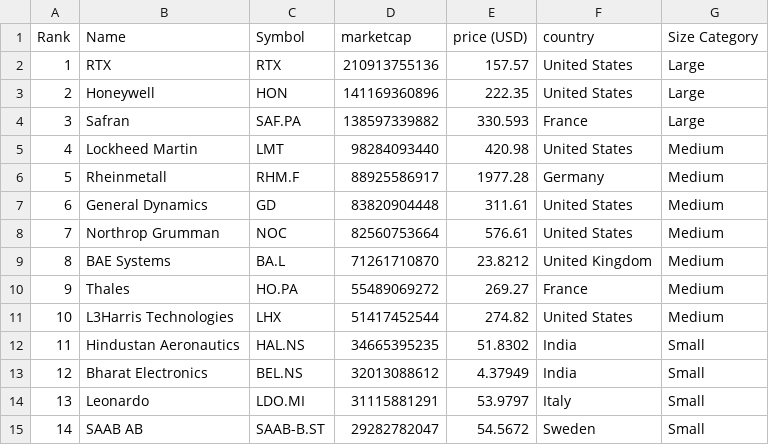
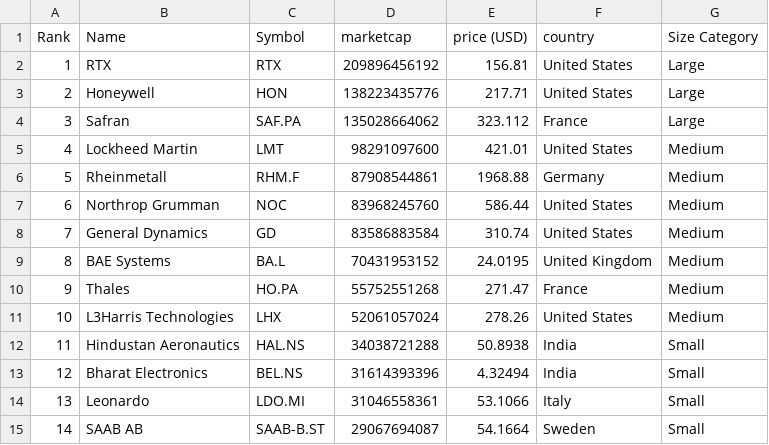
Before and after one commit to artfisica/taller-venezuela-junio-2024, a CSV file: categorized_data.csv, drawn as a sheet; only a part is shown; the diff covers the shown part only.

```diff
--- a/categorized_data.csv
+++ b/categorized_data.csv
@@ -1,15 +1,15 @@
 Rank,Name,Symbol,marketcap,price (USD),country,Size Category
-1,RTX,RTX,210913755136,157.57,United States,Large
-2,Honeywell,HON,141169360896,222.35,United States,Large
-3,Safran,SAF.PA,138597339882,330.593,France,Large
-4,Lockheed Martin,LMT,98284093440,420.98,United States,Medium
-5,Rheinmetall,RHM.F,88925586917,1977.28,Germany,Medium
-6,General Dynamics,GD,83820904448,311.61,United States,Medium
-7,Northrop Grumman,NOC,82560753664,576.61,United States,Medium
-8,BAE Systems,BA.L,71261710870,23.8212,United Kingdom,Medium
-9,Thales,HO.PA,55489069272,269.27,France,Medium
-10,L3Harris Technologies,LHX,51417452544,274.82,United States,Medium
-11,Hindustan Aeronautics,HAL.NS,34665395235,51.8302,India,Small
-12,Bharat Electronics,BEL.NS,32013088612,4.37949,India,Small
-13,Leonardo,LDO.MI,31115881291,53.9797,Italy,Small
-14,SAAB AB,SAAB-B.ST,29282782047,54.5672,Sweden,Small
+1,RTX,RTX,209896456192,156.81,United States,Large
+2,Honeywell,HON,138223435776,217.71,United States,Large
+3,Safran,SAF.PA,135028664062,323.112,France,Large
+4,Lockheed Martin,LMT,98291097600,421.01,United States,Medium
+5,Rheinmetall,RHM.F,87908544861,1968.88,Germany,Medium
+6,Northrop Grumman,NOC,83968245760,586.44,United States,Medium
+7,General Dynamics,GD,83586883584,310.74,United States,Medium
+8,BAE Systems,BA.L,70431953152,24.0195,United Kingdom,Medium
+9,Thales,HO.PA,55752551268,271.47,France,Medium
+10,L3Harris Technologies,LHX,52061057024,278.26,United States,Medium
+11,Hindustan Aeronautics,HAL.NS,34038721288,50.8938,India,Small
+12,Bharat Electronics,BEL.NS,31614393396,4.32494,India,Small
+13,Leonardo,LDO.MI,31046558361,53.1066,Italy,Small
+14,SAAB AB,SAAB-B.ST,29067694087,54.1664,Sweden,Small
```
Also changed, not shown: 82 edited cells elsewhere in this file, data.csv.
